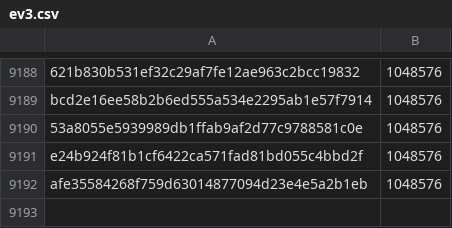
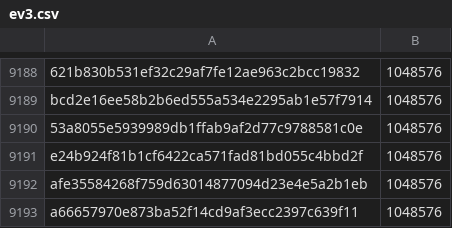
Before and after one commit to davelongdev/pybricks-micropython, a CSV file: ev3.csv, drawn as a sheet; only a part is shown, gaps mark what is left out; the diff names each change by its address in the sheet, - before the commit and + after, or states it on an @@ line.

Commit message:
ev3: Add a6665797: 1048576 (+0).

```diff
--- a/ev3.csv
+++ b/ev3.csv
+row 9193: a66657970e873ba52f14cd9af3ecc2397c639f11 | 1048576
```
